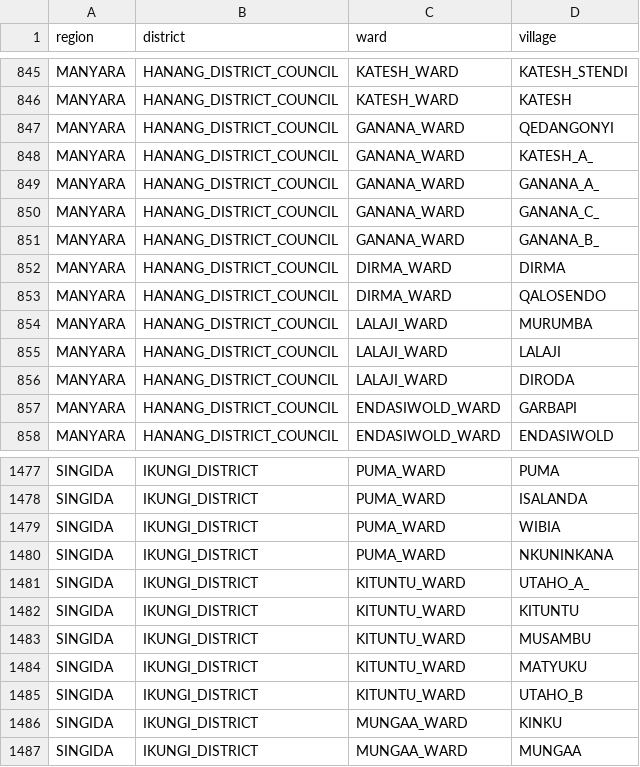
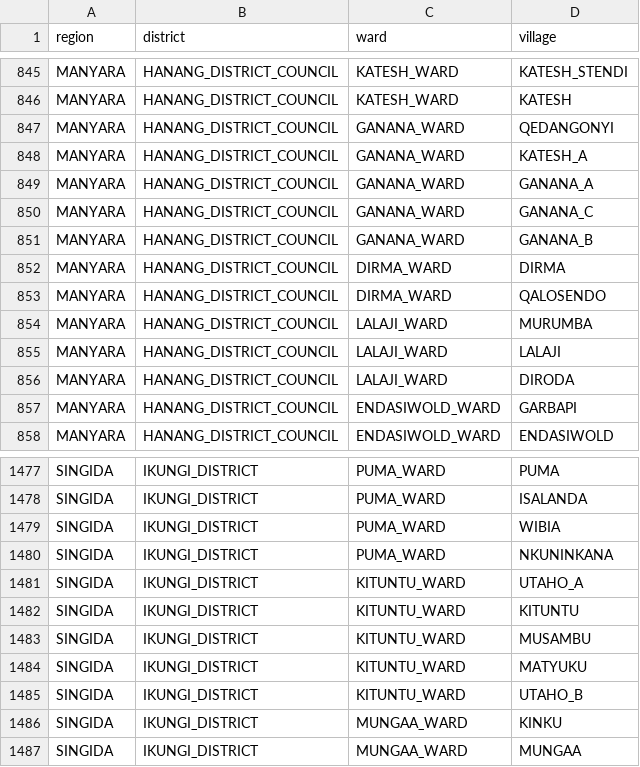
Before and after one commit to clarlars/app-designer, a CSV file: app/config/assets/csv/geo_unit.csv, drawn as a sheet; only a part is shown, gaps mark what is left out.

Commit message:
Remove extra underscore

```diff
--- a/app/config/assets/csv/geo_unit.csv
+++ b/app/config/assets/csv/geo_unit.csv
@@ -847,6 +847,6 @@ MANYARA,HANANG_DISTRICT_COUNCIL,KATESH_WARD,KATESH
 MANYARA,HANANG_DISTRICT_COUNCIL,GANANA_WARD,QEDANGONYI
-MANYARA,HANANG_DISTRICT_COUNCIL,GANANA_WARD,KATESH_A_
-MANYARA,HANANG_DISTRICT_COUNCIL,GANANA_WARD,GANANA_A_
-MANYARA,HANANG_DISTRICT_COUNCIL,GANANA_WARD,GANANA_C_
-MANYARA,HANANG_DISTRICT_COUNCIL,GANANA_WARD,GANANA_B_
+MANYARA,HANANG_DISTRICT_COUNCIL,GANANA_WARD,KATESH_A
+MANYARA,HANANG_DISTRICT_COUNCIL,GANANA_WARD,GANANA_A
+MANYARA,HANANG_DISTRICT_COUNCIL,GANANA_WARD,GANANA_C
+MANYARA,HANANG_DISTRICT_COUNCIL,GANANA_WARD,GANANA_B
 MANYARA,HANANG_DISTRICT_COUNCIL,DIRMA_WARD,DIRMA
@@ -1480,3 +1480,3 @@ SINGIDA,IKUNGI_DISTRICT,PUMA_WARD,WIBIA
 SINGIDA,IKUNGI_DISTRICT,PUMA_WARD,NKUNINKANA
-SINGIDA,IKUNGI_DISTRICT,KITUNTU_WARD,UTAHO_A_
+SINGIDA,IKUNGI_DISTRICT,KITUNTU_WARD,UTAHO_A
 SINGIDA,IKUNGI_DISTRICT,KITUNTU_WARD,KITUNTU
```
